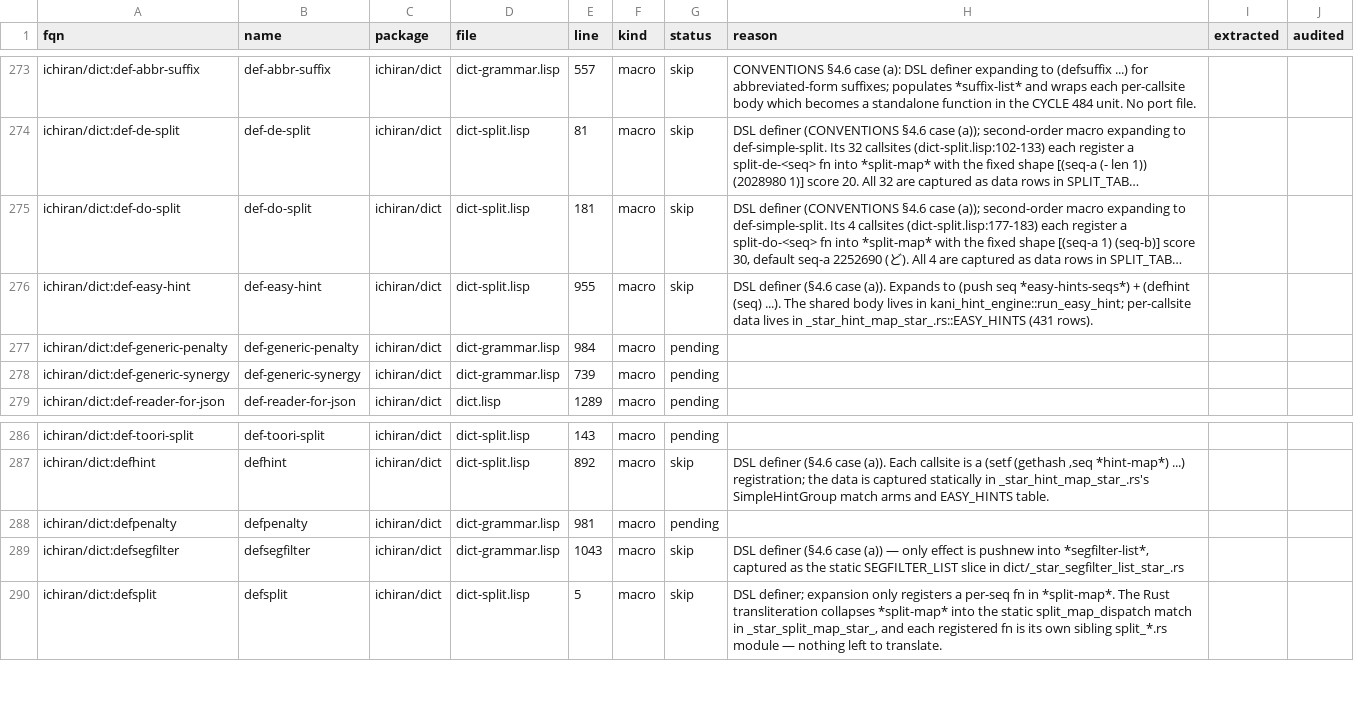
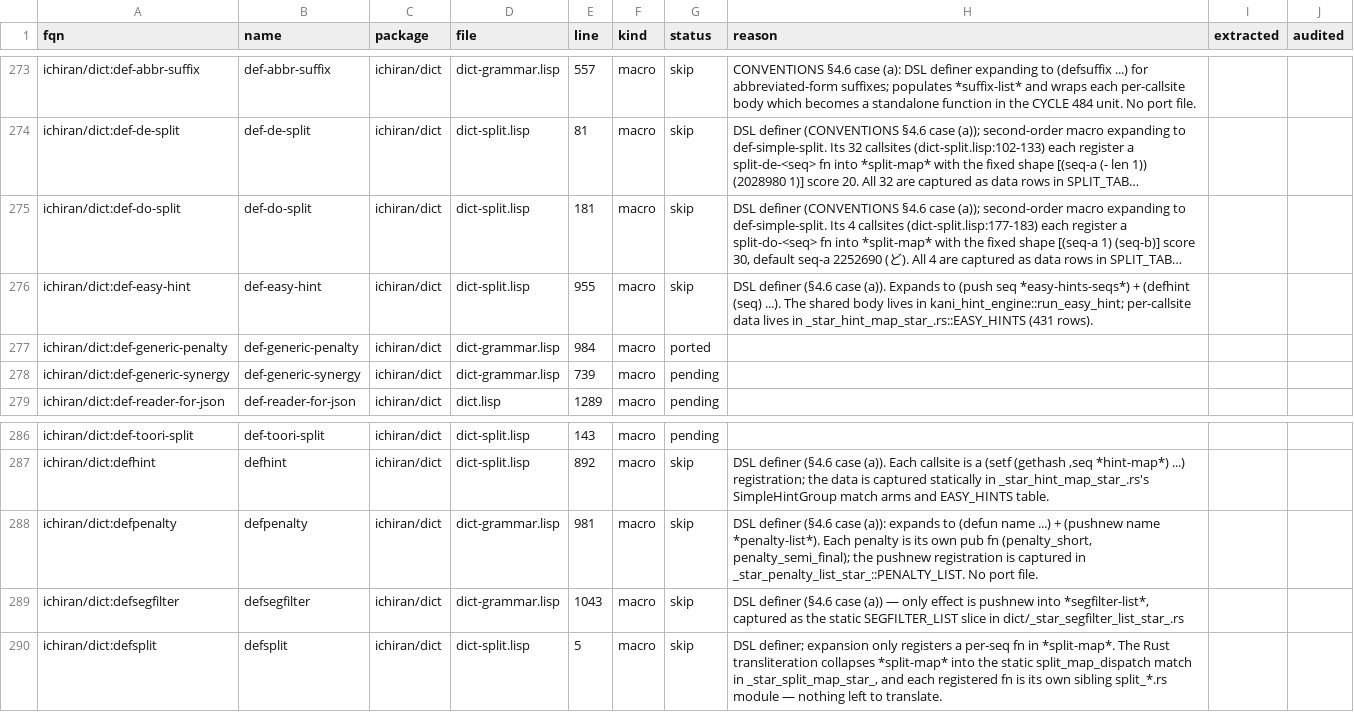
Before and after one commit to davidrideout/kaniran, a CSV file: reverse/scripts/symbols.csv, drawn as a sheet; only a part is shown, gaps mark what is left out; long unchanged cells end in …; the diff names each change by its address in the sheet, - before the commit and + after, or states it on an @@ line.

Commit message:
Port def-generic-penalty shared body + mark defpenalty skip (waves 708-709)

```diff
--- a/reverse/scripts/symbols.csv
+++ b/reverse/scripts/symbols.csv
-G277 (status): pending
+G277 (status): ported
-G288 (status): pending
+G288 (status): skip
-H288 (reason): (empty)
+H288 (reason): DSL definer (§4.6 case (a)): expands to (defun name ...) + (pushnew name *penalty-list*). Each penalty is its own pub fn (penalty_short, penalty_semi_final); the pushnew registration is captured in _star_penalty_list_star_::PENALTY_LIST. No port file.
```
Also changed, not shown: 6 other files.
